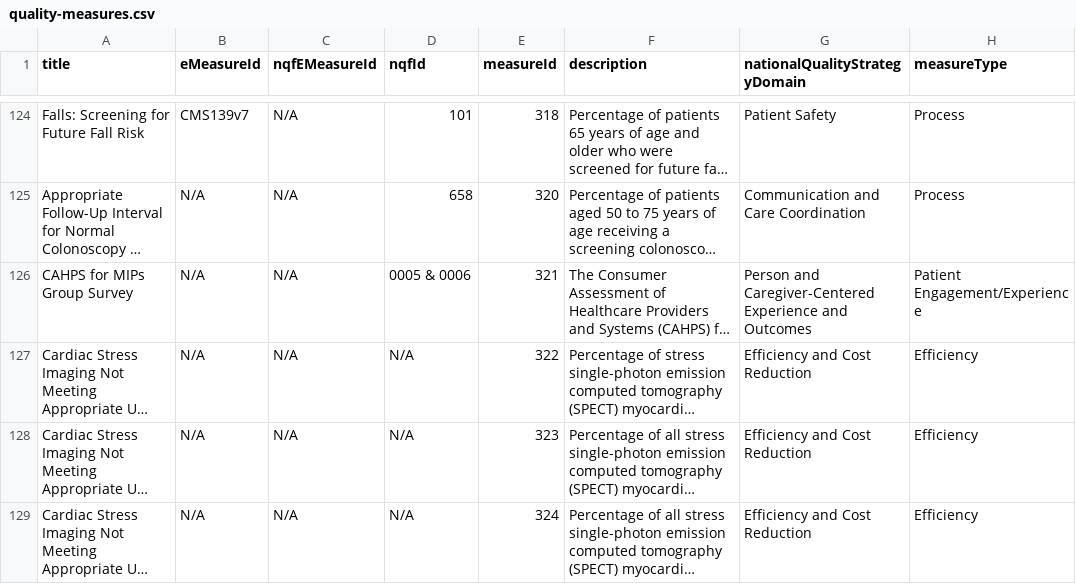
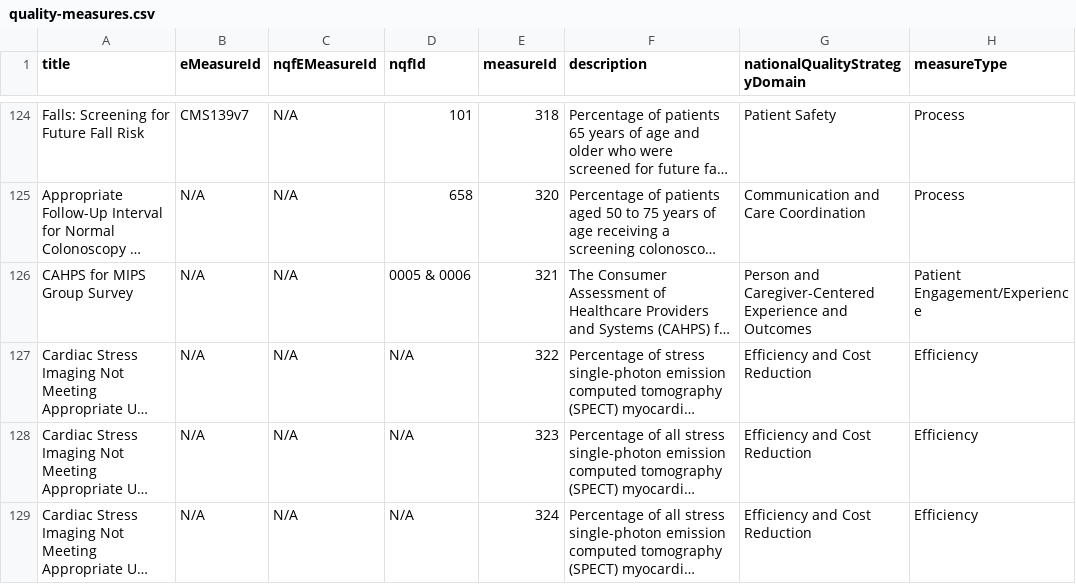
Before and after one commit to CMSgov/qpp-measures-data, a CSV file: util/measures/2019/quality-measures.csv, drawn as a sheet; only a part is shown, gaps mark what is left out; long unchanged cells end in …; the diff names each change by its address in the sheet, - before the commit and + after, or states it on an @@ line.

```diff
--- a/util/measures/2019/quality-measures.csv
+++ b/util/measures/2019/quality-measures.csv
-A126 (title): CAHPS for MIPs Group Survey
+A126 (title): CAHPS for MIPS Group Survey
```
Also changed, not shown: 6 other files.
